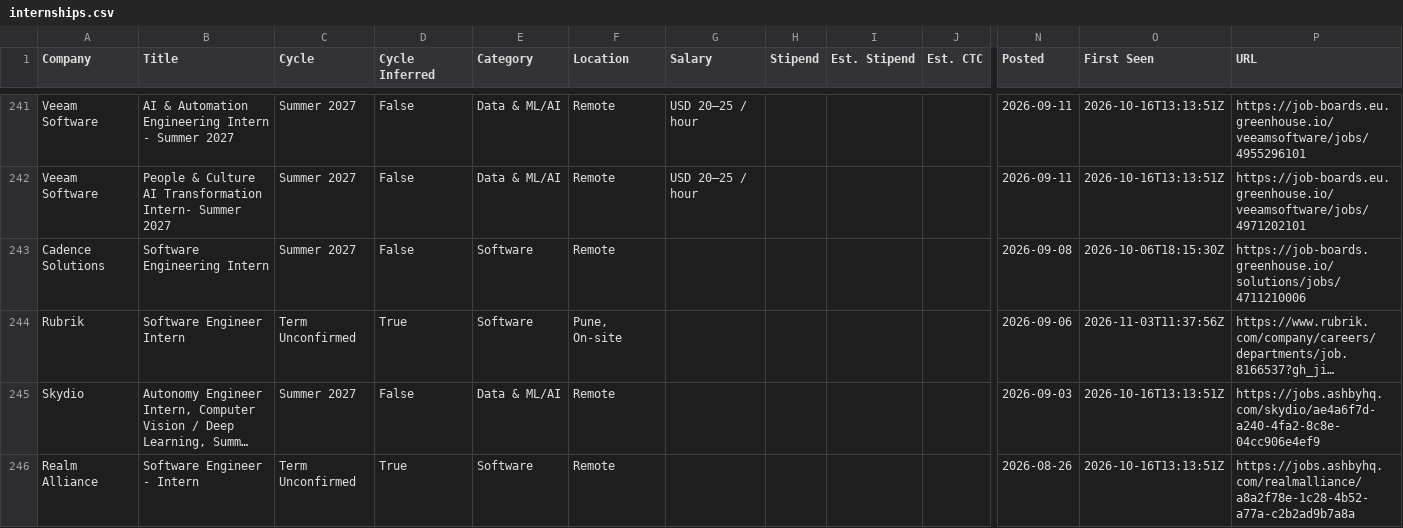
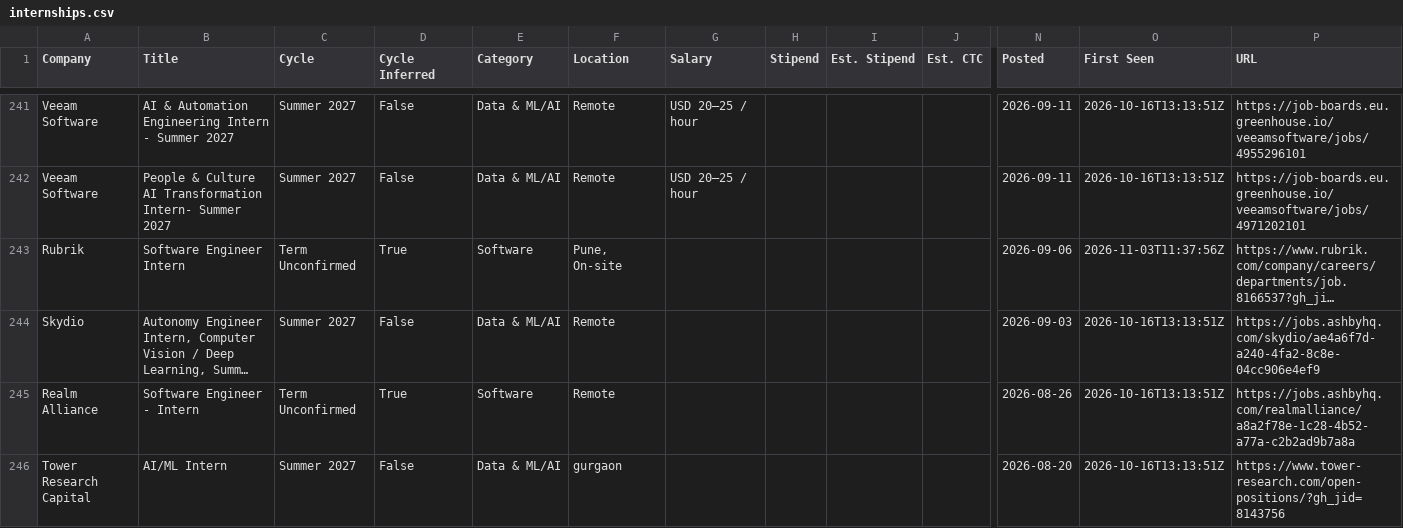
Before and after one commit to lcs2024016-arch/intern-work, a CSV file: data/internships.csv, drawn as a sheet; only a part is shown, gaps mark what is left out; the shorter side is filled out with more unchanged rows; long unchanged cells end in …; rows hold the shown columns only; the diff names each change by its address in the sheet, - before the commit and + after, or states it on an @@ line.

Commit message:
chore: update internships (2026-11-08 03:33 UTC)

```diff
--- a/data/internships.csv
+++ b/data/internships.csv
-row 243: Cadence Solutions | Software Engineering Intern | Summer 2027 | False | Software | Remote |  |  |  |  | 2026-09-08 | 2026-10-06T18:15:30Z | https://job-boards.greenhouse.io/solutions/jobs/4711210006
```
Also changed, not shown: 10 other files.
